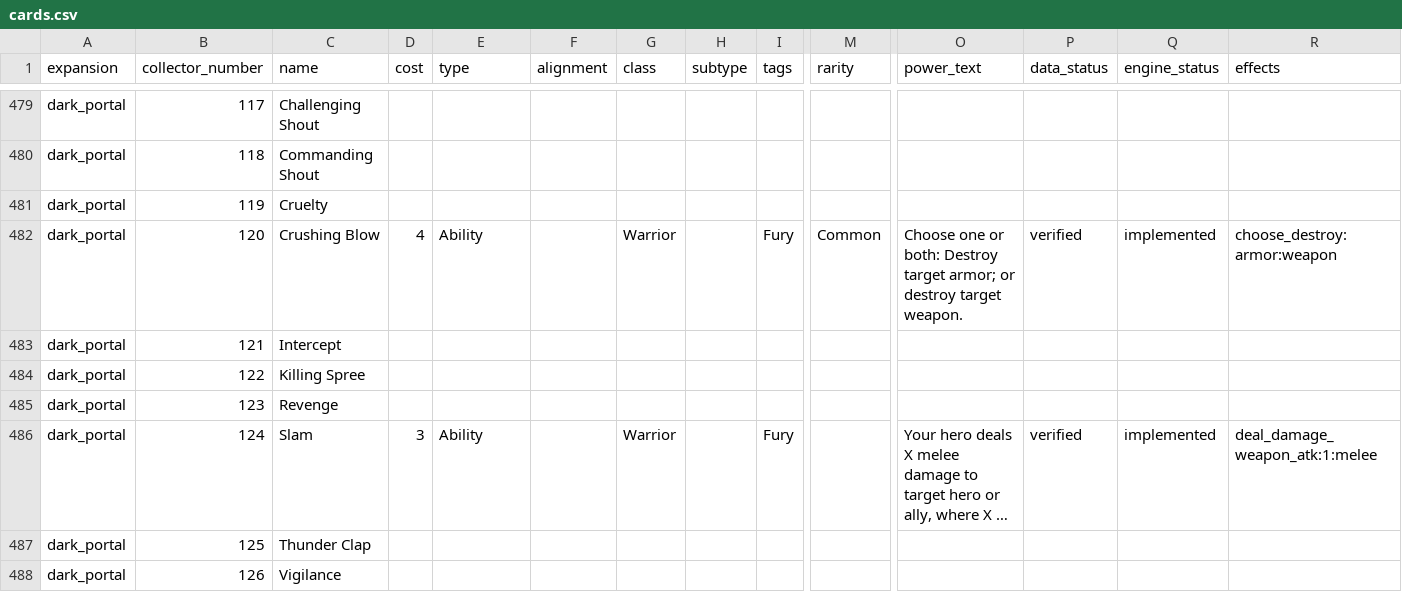
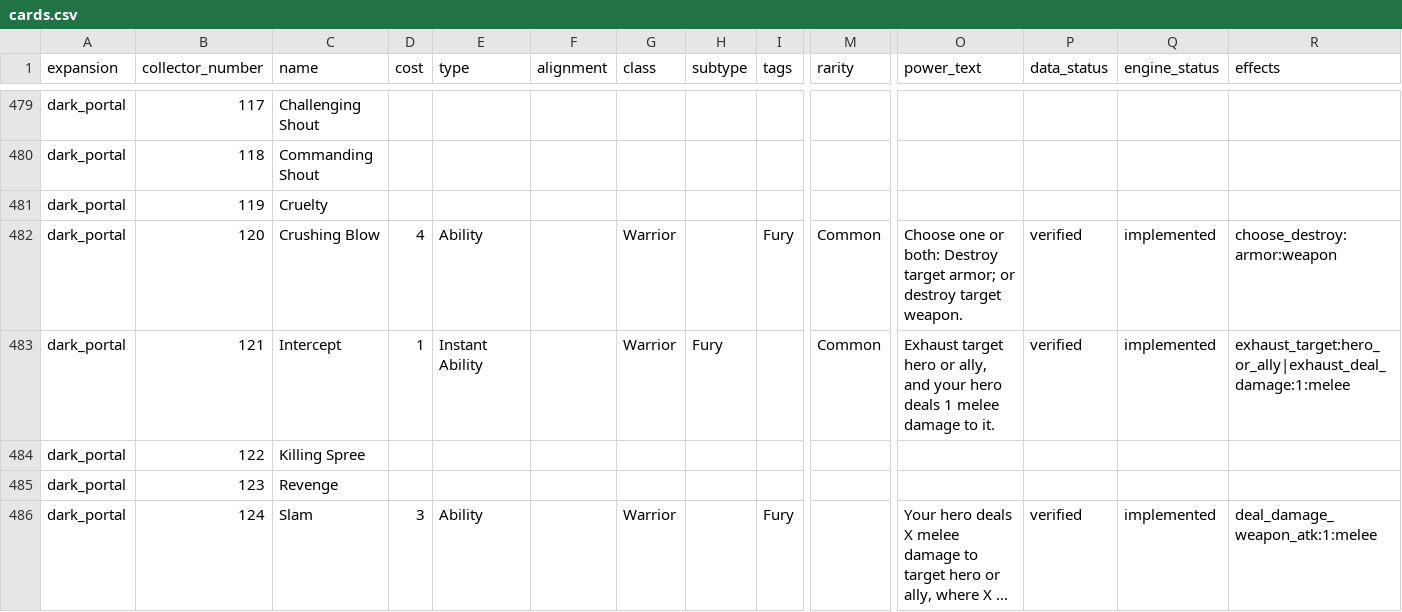
Before and after one commit to remariano138/wowtcg-godot, a CSV file: data/cards.csv, drawn as a sheet; only a part is shown, gaps mark what is left out; the shorter side is filled out with more unchanged rows; long unchanged cells end in …; the diff names each change by its address in the sheet, - before the commit and + after, or states it on an @@ line.

```diff
--- a/data/cards.csv
+++ b/data/cards.csv
-D483 (cost): (empty)
+D483 (cost): 1
-E483 (type): (empty)
+E483 (type): Instant Ability
-G483 (class): (empty)
+G483 (class): Warrior
-H483 (subtype): (empty)
+H483 (subtype): Fury
-M483 (rarity): (empty)
+M483 (rarity): Common
-O483 (power_text): (empty)
+O483 (power_text): Exhaust target hero or ally, and your hero deals 1 melee damage to it.
-P483 (data_status): (empty)
+P483 (data_status): verified
-Q483 (engine_status): (empty)
+Q483 (engine_status): implemented
-R483 (effects): (empty)
+R483 (effects): exhaust_target:hero_or_ally|exhaust_deal_damage:1:melee
```
Also changed, not shown: 5 other files.
